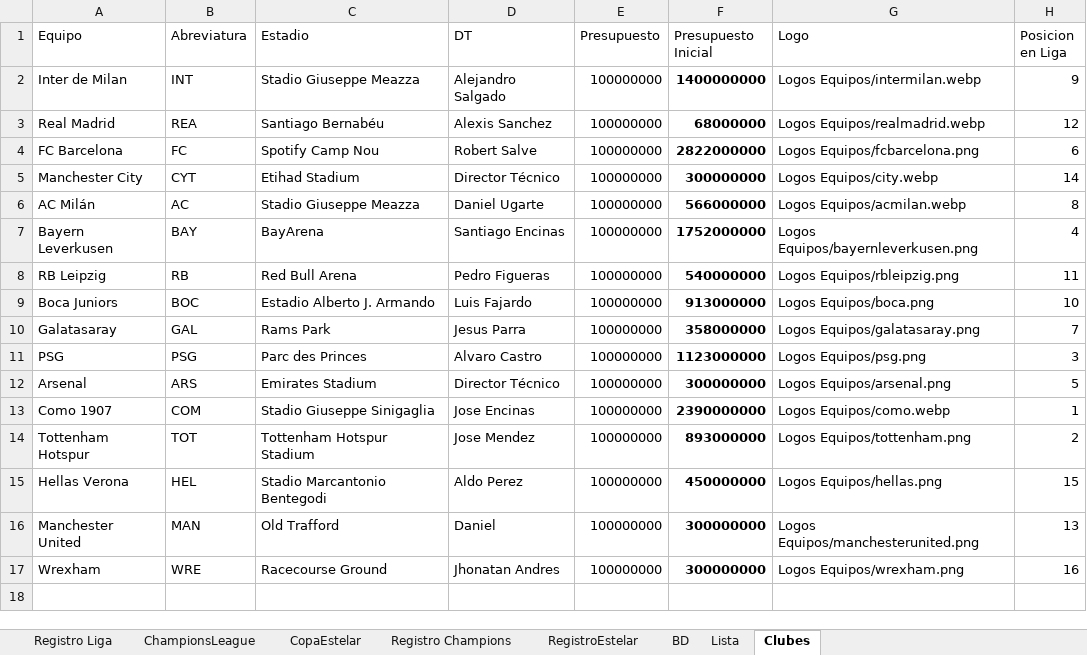
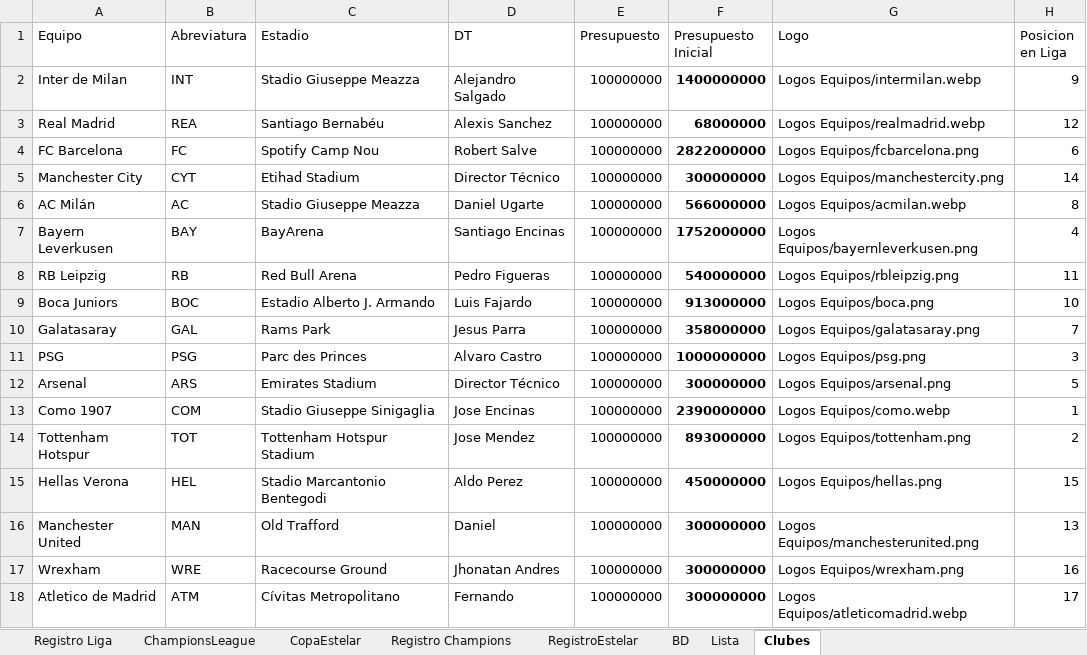
Before and after one commit to DekaosSv/LMI---Plataforma, an Excel workbook: lmi temp 9.xlsx, sheet Clubes, drawn as a sheet; values as stored, in another font and other column widths than the file's, no borders; the diff names each change by its address in the sheet, - before the commit and + after, or states it on an @@ line.

Commit message:
Conclusión de Temporada 9 y adición de Atlético de Madrid (17 equipos)

```diff
--- a/lmi temp 9.xlsx (sheet Clubes)
+++ b/lmi temp 9.xlsx (sheet Clubes)
-G5 (Logo): Logos Equipos/city.webp
+G5 (Logo): Logos Equipos/manchestercity.png
-F11 (Presupuesto Inicial): 1123000000
+F11 (Presupuesto Inicial): 1000000000
+row 18: Atletico de Madrid | ATM | Cívitas Metropolitano | Fernando | 100000000 | 300000000 | Logos Equipos/atleticomadrid.webp | 17
```
Also changed, not shown: sheet Lista, sheet ChampionsLeague, 6 other files.
